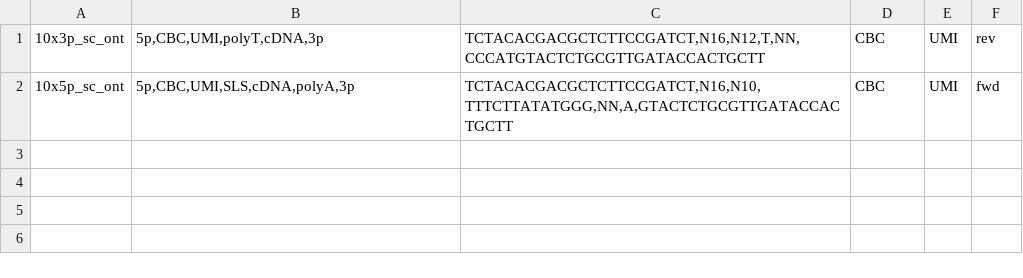
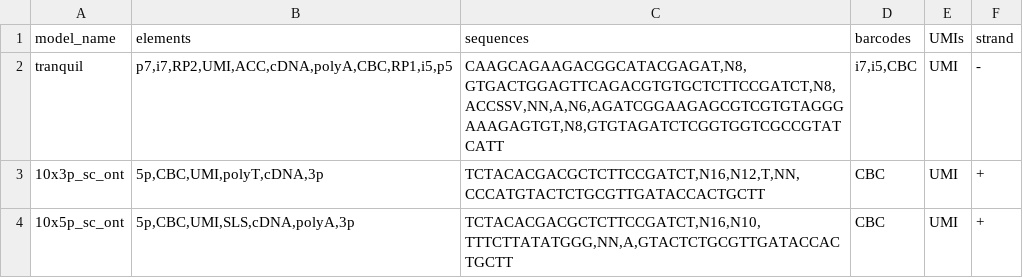
Before and after one commit to biobenkj/tranquillyzer, a TSV file: utils/training_seq_orders.tsv, drawn as a sheet.

```diff
--- a/utils/training_seq_orders.tsv
+++ b/utils/training_seq_orders.tsv
@@ -1,2 +1,4 @@
-10x3p_sc_ont	"5p,CBC,UMI,polyT,cDNA,3p"	"TCTACACGACGCTCTTCCGATCT,N16,N12,T,NN,CCCATGTACTCTGCGTTGATACCACTGCTT"	CBC	UMI	rev
-10x5p_sc_ont	"5p,CBC,UMI,SLS,cDNA,polyA,3p"	"TCTACACGACGCTCTTCCGATCT,N16,N10,TTTCTTATATGGG,NN,A,GTACTCTGCGTTGATACCACTGCTT"	CBC	UMI	fwd
+model_name	elements	sequences	barcodes	UMIs	strand
+tranquil	"p7,i7,RP2,UMI,ACC,cDNA,polyA,CBC,RP1,i5,p5"	"CAAGCAGAAGACGGCATACGAGAT,N8,GTGACTGGAGTTCAGACGTGTGCTCTTCCGATCT,N8,ACCSSV,NN,A,N6,AGATCGGAAGAGCGTCGTGTAGGGAAAGAGTGT,N8,GTGTAGATCTCGGTGGTCGCCGTATCATT"	"i7,i5,CBC"	UMI	-
+10x3p_sc_ont	"5p,CBC,UMI,polyT,cDNA,3p"	"TCTACACGACGCTCTTCCGATCT,N16,N12,T,NN,CCCATGTACTCTGCGTTGATACCACTGCTT"	CBC	UMI	+
+10x5p_sc_ont	"5p,CBC,UMI,SLS,cDNA,polyA,3p"	"TCTACACGACGCTCTTCCGATCT,N16,N10,TTTCTTATATGGG,NN,A,GTACTCTGCGTTGATACCACTGCTT"	CBC	UMI	+
```
Also changed, not shown: utils/seq_orders.tsv, 5 other files.
